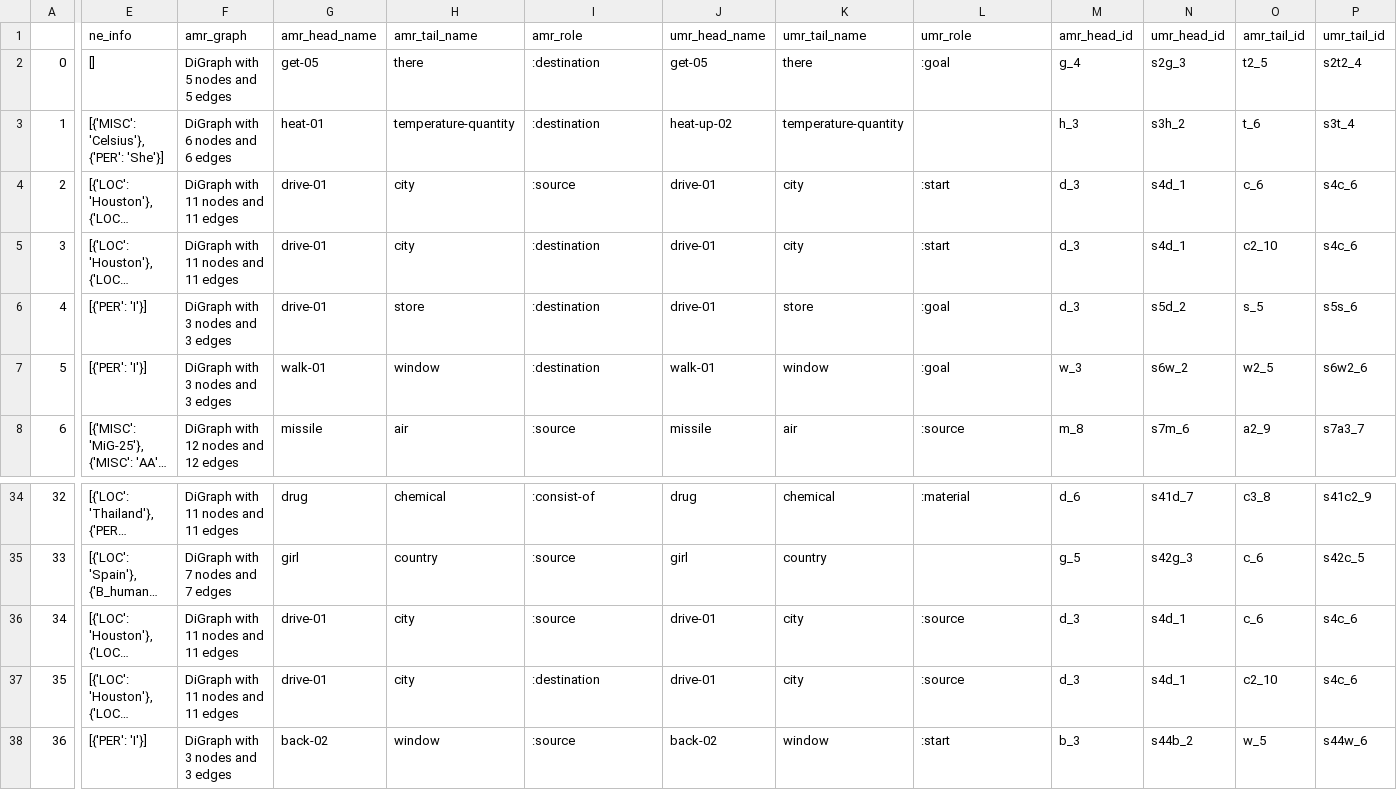
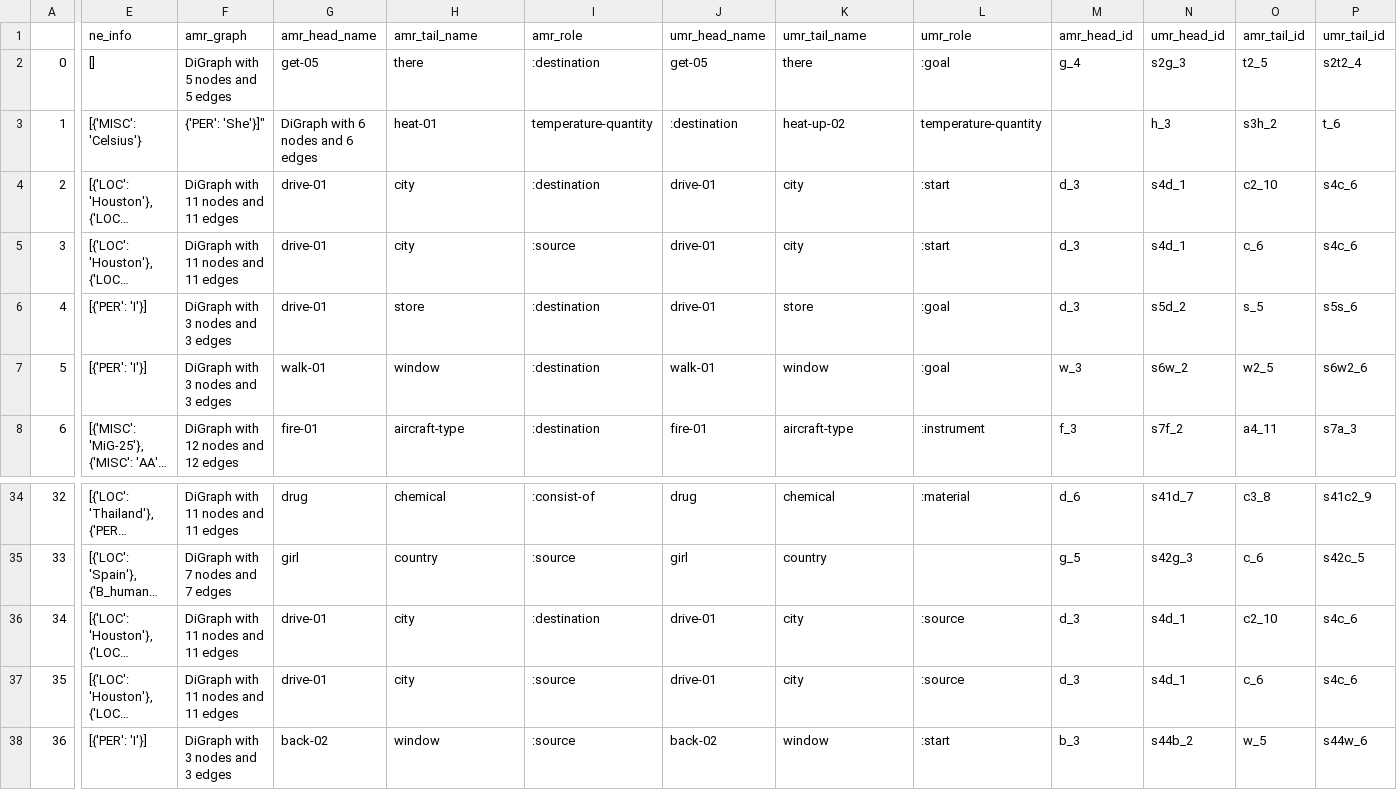
Before and after one commit to clairepost/AMRtoUMR, a CSV file: input_data/train_data.csv, drawn as a sheet; only a part is shown, gaps mark what is left out; long unchanged cells end in …; the diff covers the shown part only; the diff names each change by its address in the sheet, - before the commit and + after, or states it on an @@ line.

```diff
--- a/input_data/train_data.csv
+++ b/input_data/train_data.csv
-E3 (ne_info): [{'MISC': 'Celsius'}, {'PER': 'She'}]
+E3 (ne_info): [{'MISC': 'Celsius'}
-F3 (amr_graph): DiGraph with 6 nodes and 6 edges
+F3 (amr_graph): {'PER': 'She'}]"
-G3 (amr_head_name): heat-01
+G3 (amr_head_name): DiGraph with 6 nodes and 6 edges
-H3 (amr_tail_name): temperature-quantity
+H3 (amr_tail_name): heat-01
-I3 (amr_role): :destination
+I3 (amr_role): temperature-quantity
-J3 (umr_head_name): heat-up-02
+J3 (umr_head_name): :destination
-K3 (umr_tail_name): temperature-quantity
+K3 (umr_tail_name): heat-up-02
-L3 (umr_role): (empty)
+L3 (umr_role): temperature-quantity
-M3 (amr_head_id): h_3
+M3 (amr_head_id): (empty)
-N3 (umr_head_id): s3h_2
+N3 (umr_head_id): h_3
-O3 (amr_tail_id): t_6
+O3 (amr_tail_id): s3h_2
-P3 (umr_tail_id): s3t_4
+P3 (umr_tail_id): t_6
-I4 (amr_role): :source
+I4 (amr_role): :destination
-O4 (amr_tail_id): c_6
+O4 (amr_tail_id): c2_10
-I5 (amr_role): :destination
+I5 (amr_role): :source
-O5 (amr_tail_id): c2_10
+O5 (amr_tail_id): c_6
-G8 (amr_head_name): missile
+G8 (amr_head_name): fire-01
-H8 (amr_tail_name): air
+H8 (amr_tail_name): aircraft-type
-I8 (amr_role): :source
+I8 (amr_role): :destination
-J8 (umr_head_name): missile
+J8 (umr_head_name): fire-01
-K8 (umr_tail_name): air
+K8 (umr_tail_name): aircraft-type
-L8 (umr_role): :source
+L8 (umr_role): :instrument
-M8 (amr_head_id): m_8
+M8 (amr_head_id): f_3
-N8 (umr_head_id): s7m_6
+N8 (umr_head_id): s7f_2
-O8 (amr_tail_id): a2_9
+O8 (amr_tail_id): a4_11
-P8 (umr_tail_id): s7a3_7
+P8 (umr_tail_id): s7a_3
-I36 (amr_role): :source
+I36 (amr_role): :destination
-O36 (amr_tail_id): c_6
+O36 (amr_tail_id): c2_10
-I37 (amr_role): :destination
+I37 (amr_role): :source
-O37 (amr_tail_id): c2_10
+O37 (amr_tail_id): c_6
```
Also changed, not shown: 11 edited cells elsewhere in this file, input_data/test_data.csv, 30 other files.
